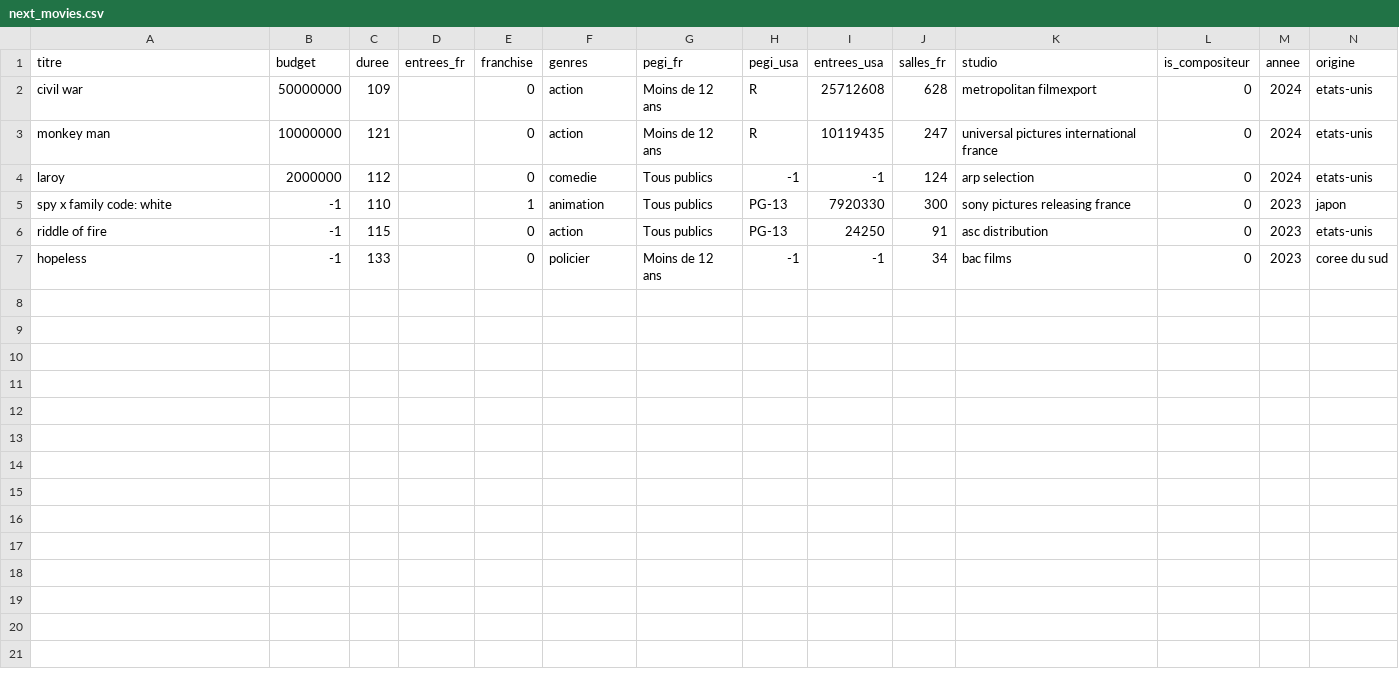
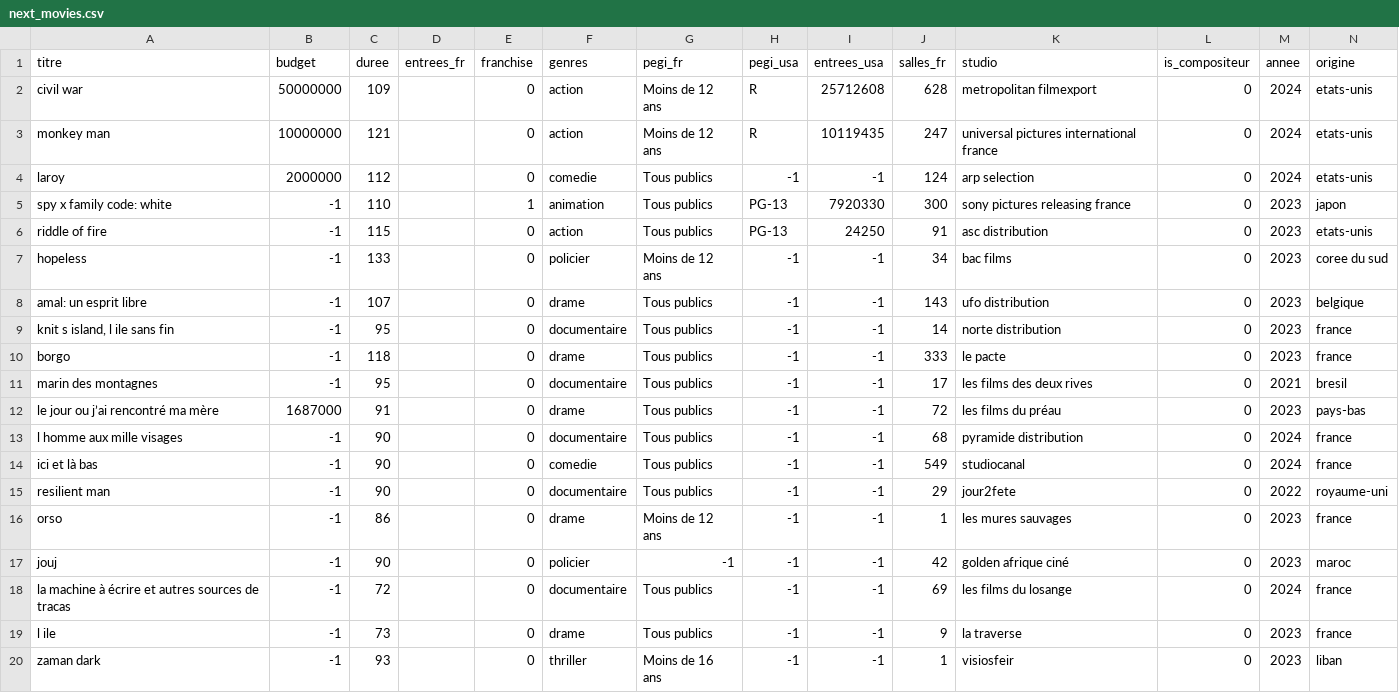
Before and after one commit to cjulliar/Movie_Popularity_Prediction, a CSV file: scrapper/next_movies.csv, drawn as a sheet.

```diff
--- a/scrapper/next_movies.csv
+++ b/scrapper/next_movies.csv
@@ -7 +7,14 @@ riddle of fire;-1;115;;0;action;Tous publics;PG-13;24250;91;asc distribution;0;2
 hopeless;-1;133;;0;policier;Moins de 12 ans;-1;-1;34;bac films;0;2023;coree du sud
+amal: un esprit libre;-1;107;;0;drame;Tous publics;-1;-1;143;ufo distribution;0;2023;belgique
+knit s island, l ile sans fin;-1;95;;0;documentaire;Tous publics;-1;-1;14;norte distribution;0;2023;france
+borgo;-1;118;;0;drame;Tous publics;-1;-1;333;le pacte;0;2023;france
+marin des montagnes;-1;95;;0;documentaire;Tous publics;-1;-1;17;les films des deux rives;0;2021;bresil
+le jour ou j’ai rencontré ma mère;1687000;91;;0;drame;Tous publics;-1;-1;72;les films du préau;0;2023;pays-bas
+l homme aux mille visages;-1;90;;0;documentaire;Tous publics;-1;-1;68;pyramide distribution;0;2024;france
+ici et là bas;-1;90;;0;comedie;Tous publics;-1;-1;549;studiocanal;0;2024;france
+resilient man;-1;90;;0;documentaire;Tous publics;-1;-1;29;jour2fete;0;2022;royaume-uni
+orso;-1;86;;0;drame;Moins de 12 ans;-1;-1;1;les mures sauvages;0;2023;france
+jouj;-1;90;;0;policier;-1;-1;-1;42;golden afrique ciné;0;2023;maroc
+la machine à écrire et autres sources de tracas;-1;72;;0;documentaire;Tous publics;-1;-1;69;les films du losange;0;2024;france
+l ile;-1;73;;0;drame;Tous publics;-1;-1;9;la traverse;0;2023;france
+zaman dark;-1;93;;0;thriller;Moins de 16 ans;-1;-1;1;visiosfeir;0;2023;liban
```
Also changed, not shown: 2 other files.
